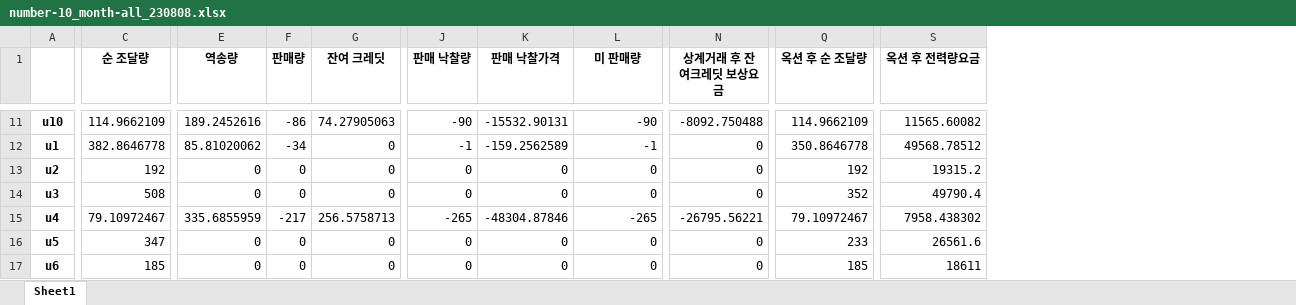
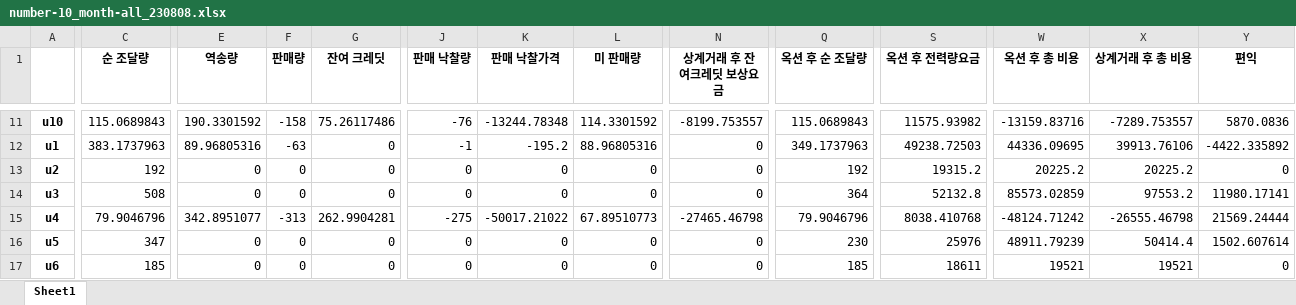
Before and after one commit to jiwlee0054/P2P, an Excel workbook: examples/results/number-10_month-all_230808.xlsx, sheet Sheet1, drawn as a sheet; only a part is shown, gaps mark what is left out; values as stored, in another font and other column widths than the file's, no borders; removed rows and columns are numbered as before the commit, all else as after; rows hold the shown columns only; the diff covers the shown part only; the diff names each change by its address in the sheet, - before the commit and + after, or states it on an @@ line.

```diff
--- a/examples/results/number-10_month-all_230808.xlsx (sheet Sheet1)
+++ b/examples/results/number-10_month-all_230808.xlsx (sheet Sheet1)
+column W (옥션 후 총 비용), row 11: -13159.83716; rows 13-17: 20225.2 | 85573.02859 | -48124.71242 | 48911.79239 | 19521
+column X (상계거래 후 총 비용), row 11: -7289.753557; rows 13-17: 20225.2 | 97553.2 | -26555.46798 | 50414.4 | 19521
+column Y (편익), row 11: 5870.0836; rows 13-17: 0 | 11980.17141 | 21569.24444 | 1502.607614 | 0
-C11 (순 조달량): 114.9662109
+C11 (순 조달량): 115.0689843
-E11 (역송량): 189.2452616
+E11 (역송량): 190.3301592
-F11 (판매량): -86
+F11 (판매량): -158
-G11 (잔여 크레딧): 74.27905063
+G11 (잔여 크레딧): 75.26117486
-J11 (판매 낙찰량): -90
+J11 (판매 낙찰량): -76
-K11 (판매 낙찰가격): -15532.90131
+K11 (판매 낙찰가격): -13244.78348
-L11 (미 판매량): -90
+L11 (미 판매량): 114.3301592
-N11 (상계거래 후 잔여크레딧 보상요금): -8092.750488
+N11 (상계거래 후 잔여크레딧 보상요금): -8199.753557
-Q11 (옥션 후 순 조달량): 114.9662109
+Q11 (옥션 후 순 조달량): 115.0689843
-S11 (옥션 후 전력량요금): 11565.60082
+S11 (옥션 후 전력량요금): 11575.93982
-row 12: u1 | 382.8646778 | 85.81020062 | -34 | 0 | -1 | -159.2562589 | -1 | 0 | 350.8646778 | 49568.78512
+row 12: u1 | 383.1737963 | 89.96805316 | -63 | 0 | -1 | -195.2 | 88.96805316 | 0 | 349.1737963 | 49238.72503 | 44336.09695 | 39913.76106 | -4422.335892
-Q14 (옥션 후 순 조달량): 352
+Q14 (옥션 후 순 조달량): 364
-S14 (옥션 후 전력량요금): 49790.4
+S14 (옥션 후 전력량요금): 52132.8
-C15 (순 조달량): 79.10972467
+C15 (순 조달량): 79.9046796
-E15 (역송량): 335.6855959
+E15 (역송량): 342.8951077
-F15 (판매량): -217
+F15 (판매량): -313
-G15 (잔여 크레딧): 256.5758713
+G15 (잔여 크레딧): 262.9904281
-J15 (판매 낙찰량): -265
+J15 (판매 낙찰량): -275
-K15 (판매 낙찰가격): -48304.87846
+K15 (판매 낙찰가격): -50017.21022
-L15 (미 판매량): -265
+L15 (미 판매량): 67.89510773
-N15 (상계거래 후 잔여크레딧 보상요금): -26795.56221
+N15 (상계거래 후 잔여크레딧 보상요금): -27465.46798
-Q15 (옥션 후 순 조달량): 79.10972467
+Q15 (옥션 후 순 조달량): 79.9046796
-S15 (옥션 후 전력량요금): 7958.438302
+S15 (옥션 후 전력량요금): 8038.410768
-Q16 (옥션 후 순 조달량): 233
+Q16 (옥션 후 순 조달량): 230
-S16 (옥션 후 전력량요금): 26561.6
+S16 (옥션 후 전력량요금): 25976
```
Also changed, not shown: 26 added rows, 26 removed rows and 498 edited cells elsewhere in this sheet, 2 other files.
